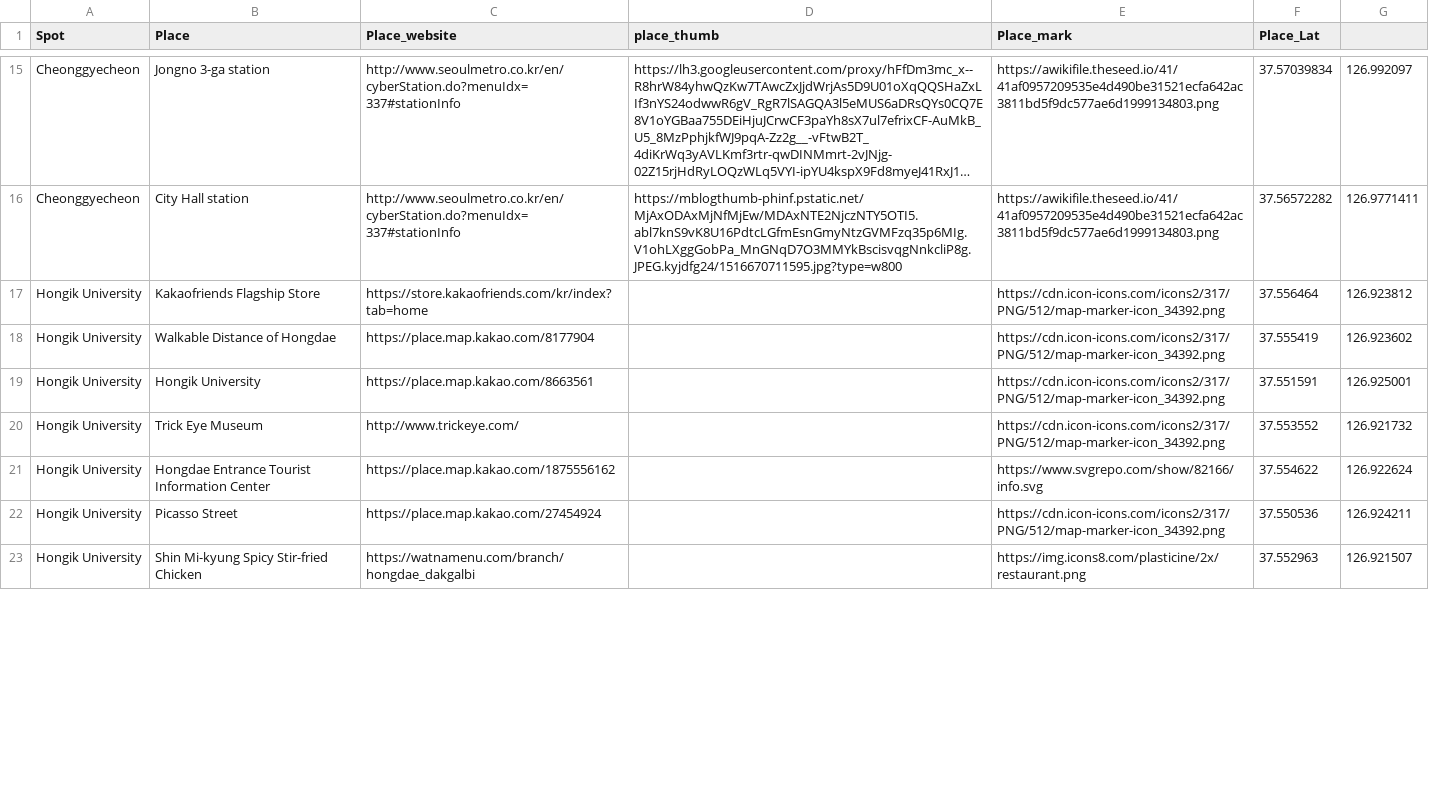
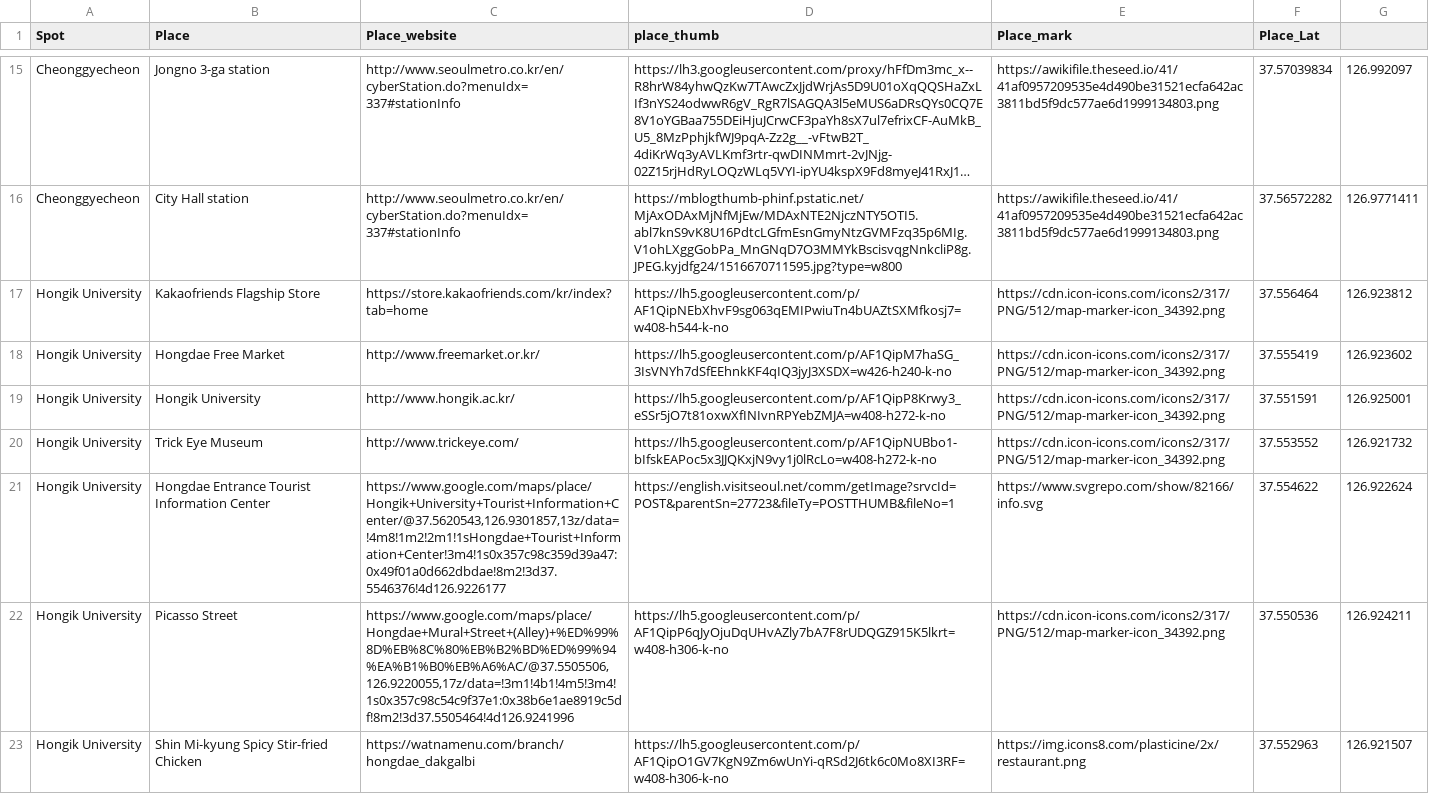
Before and after one commit to leejeje99/BOYAGE_SEOUL, a CSV file: placeinfo.csv, drawn as a sheet; only a part is shown, gaps mark what is left out; long unchanged cells end in …; the diff covers the shown part only; the diff names each change by its address in the sheet, - before the commit and + after, or states it on an @@ line.

```diff
--- a/placeinfo.csv
+++ b/placeinfo.csv
-D17 (place_thumb): (empty)
+D17 (place_thumb): https://lh5.googleusercontent.com/p/AF1QipNEbXhvF9sg063qEMIPwiuTn4bUAZtSXMfkosj7=w408-h544-k-no
-B18 (Place): Walkable Distance of Hongdae
+B18 (Place): Hongdae Free Market
-C18 (Place_website): https://place.map.kakao.com/8177904
+C18 (Place_website): http://www.freemarket.or.kr/
-D18 (place_thumb): (empty)
+D18 (place_thumb): https://lh5.googleusercontent.com/p/AF1QipM7haSG_3IsVNYh7dSfEEhnkKF4qIQ3jyJ3XSDX=w426-h240-k-no
-C19 (Place_website): https://place.map.kakao.com/8663561
+C19 (Place_website): http://www.hongik.ac.kr/
-D19 (place_thumb): (empty)
+D19 (place_thumb): https://lh5.googleusercontent.com/p/AF1QipP8Krwy3_eSSr5jO7t81oxwXfINIvnRPYebZMJA=w408-h272-k-no
-D20 (place_thumb): (empty)
+D20 (place_thumb): https://lh5.googleusercontent.com/p/AF1QipNUBbo1-bIfskEAPoc5x3JJQKxjN9vy1j0lRcLo=w408-h272-k-no
-C21 (Place_website): https://place.map.kakao.com/1875556162
+C21 (Place_website): https://www.google.com/maps/place/Hongik+University+Tourist+Information+Center/@37.5620543,126.9301857,13z/data=!4m8!1m2!2m1!1sHongdae+Tourist+Information+Center!3m4!1s0x357c98c359d39a47:0x49f01a0d662dbdae!8m2!3d37.5546376!4d126.9226177
-D21 (place_thumb): (empty)
+D21 (place_thumb): https://english.visitseoul.net/comm/getImage?srvcId=POST&parentSn=27723&fileTy=POSTTHUMB&fileNo=1
-C22 (Place_website): https://place.map.kakao.com/27454924
+C22 (Place_website): https://www.google.com/maps/place/Hongdae+Mural+Street+(Alley)+%ED%99%8D%EB%8C%80%EB%B2%BD%ED%99%94%EA%B1%B0%EB%A6%AC/@37.5505506,126.9220055,17z/data=!3m1!4b1!4m5!3m4!1s0x357c98c54c9f37e1:0x38b6e1ae8919c5df!8m2!3d37.5505464!4d126.9241996
-D22 (place_thumb): (empty)
+D22 (place_thumb): https://lh5.googleusercontent.com/p/AF1QipP6qJyOjuDqUHvAZly7bA7F8rUDQGZ915K5lkrt=w408-h306-k-no
-D23 (place_thumb): (empty)
+D23 (place_thumb): https://lh5.googleusercontent.com/p/AF1QipO1GV7KgN9Zm6wUnYi-qRSd2J6tk6c0Mo8XI3RF=w408-h306-k-no
```
Also changed, not shown: 9 added rows, 1 removed row and 20 edited cells elsewhere in this file, 1 other file.
